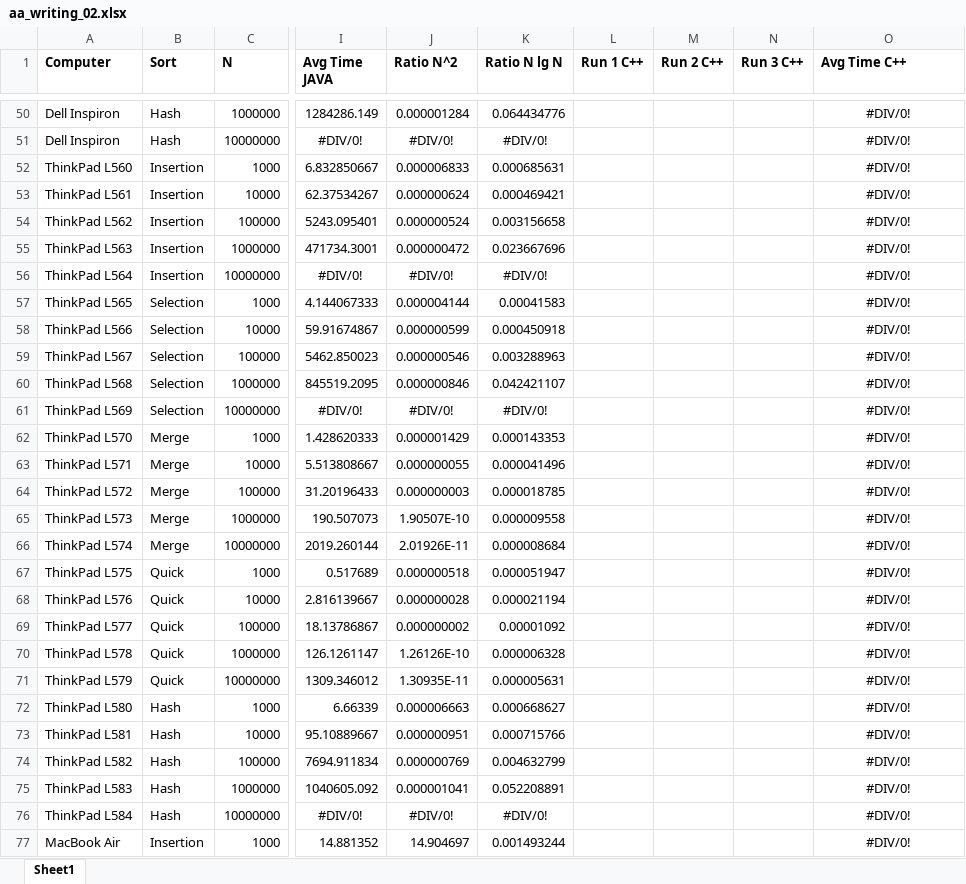
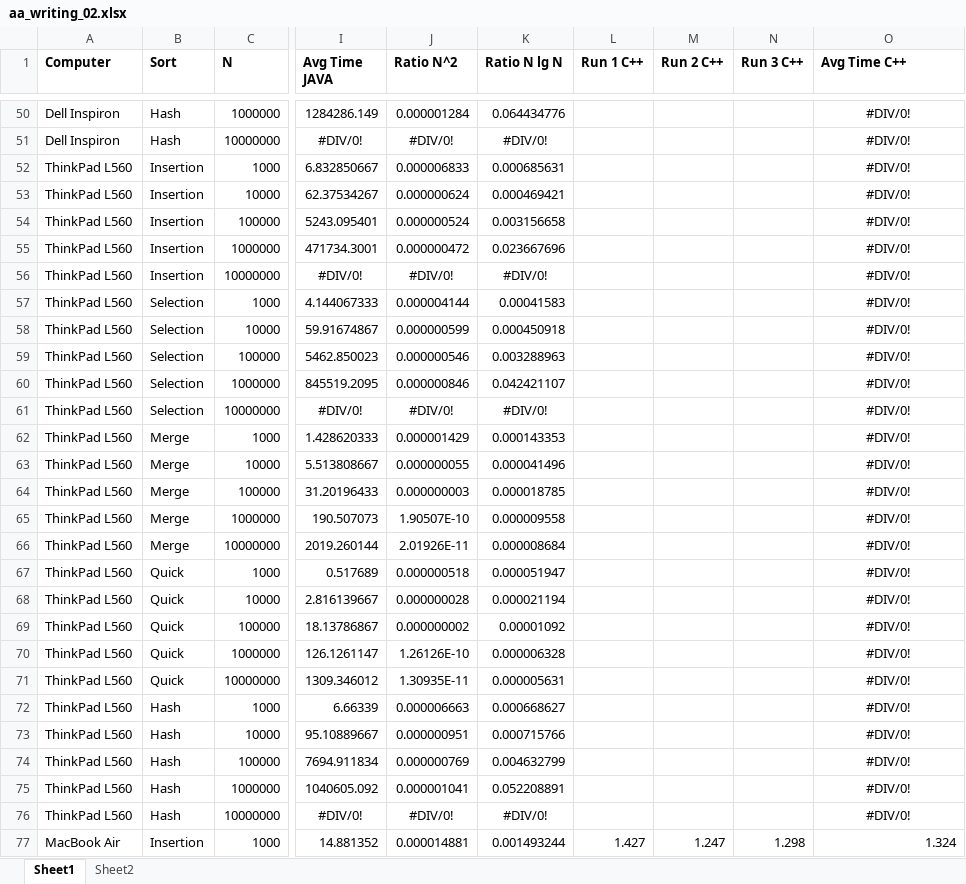
Before and after one commit to rebeccadrucker/sort-runtime-project, an Excel workbook: Testing/aa_writing_02.xlsx, sheet Sheet1, drawn as a sheet; only a part is shown, gaps mark what is left out; values as stored, in another font and other column widths than the file's, no borders; the diff covers the shown part only; the diff names each change by its address in the sheet, - before the commit and + after, or states it on an @@ line.

Commit message:
Add files via upload

```diff
--- a/Testing/aa_writing_02.xlsx (sheet Sheet1)
+++ b/Testing/aa_writing_02.xlsx (sheet Sheet1)
+sheet tab: Sheet2
-A53 (Computer): ThinkPad L561
+A53 (Computer): ThinkPad L560
-A54 (Computer): ThinkPad L562
+A54 (Computer): ThinkPad L560
-A55 (Computer): ThinkPad L563
+A55 (Computer): ThinkPad L560
-A56 (Computer): ThinkPad L564
+A56 (Computer): ThinkPad L560
-A57 (Computer): ThinkPad L565
+A57 (Computer): ThinkPad L560
-A58 (Computer): ThinkPad L566
+A58 (Computer): ThinkPad L560
-A59 (Computer): ThinkPad L567
+A59 (Computer): ThinkPad L560
-A60 (Computer): ThinkPad L568
+A60 (Computer): ThinkPad L560
-A61 (Computer): ThinkPad L569
+A61 (Computer): ThinkPad L560
-A62 (Computer): ThinkPad L570
+A62 (Computer): ThinkPad L560
-A63 (Computer): ThinkPad L571
+A63 (Computer): ThinkPad L560
-A64 (Computer): ThinkPad L572
+A64 (Computer): ThinkPad L560
-A65 (Computer): ThinkPad L573
+A65 (Computer): ThinkPad L560
-A66 (Computer): ThinkPad L574
+A66 (Computer): ThinkPad L560
-A67 (Computer): ThinkPad L575
+A67 (Computer): ThinkPad L560
-A68 (Computer): ThinkPad L576
+A68 (Computer): ThinkPad L560
-A69 (Computer): ThinkPad L577
+A69 (Computer): ThinkPad L560
-A70 (Computer): ThinkPad L578
+A70 (Computer): ThinkPad L560
-A71 (Computer): ThinkPad L579
+A71 (Computer): ThinkPad L560
-A72 (Computer): ThinkPad L580
+A72 (Computer): ThinkPad L560
-A73 (Computer): ThinkPad L581
+A73 (Computer): ThinkPad L560
-A74 (Computer): ThinkPad L582
+A74 (Computer): ThinkPad L560
-A75 (Computer): ThinkPad L583
+A75 (Computer): ThinkPad L560
-A76 (Computer): ThinkPad L584
+A76 (Computer): ThinkPad L560
-J77 (Ratio N^2): 14.904697
+J77 (Ratio N^2): 0.000014881
-L77 (Run 1 C++): (empty)
+L77 (Run 1 C++): 1.427
-M77 (Run 2 C++): (empty)
+M77 (Run 2 C++): 1.247
-N77 (Run 3 C++): (empty)
+N77 (Run 3 C++): 1.298
-O77 (Avg Time C++): #DIV/0!
+O77 (Avg Time C++): 1.324
-O77 alignment: center
+O77 alignment: right
```
Also changed, not shown: 36 edited cells and cell formats elsewhere in this sheet, formulas that keep their value.
